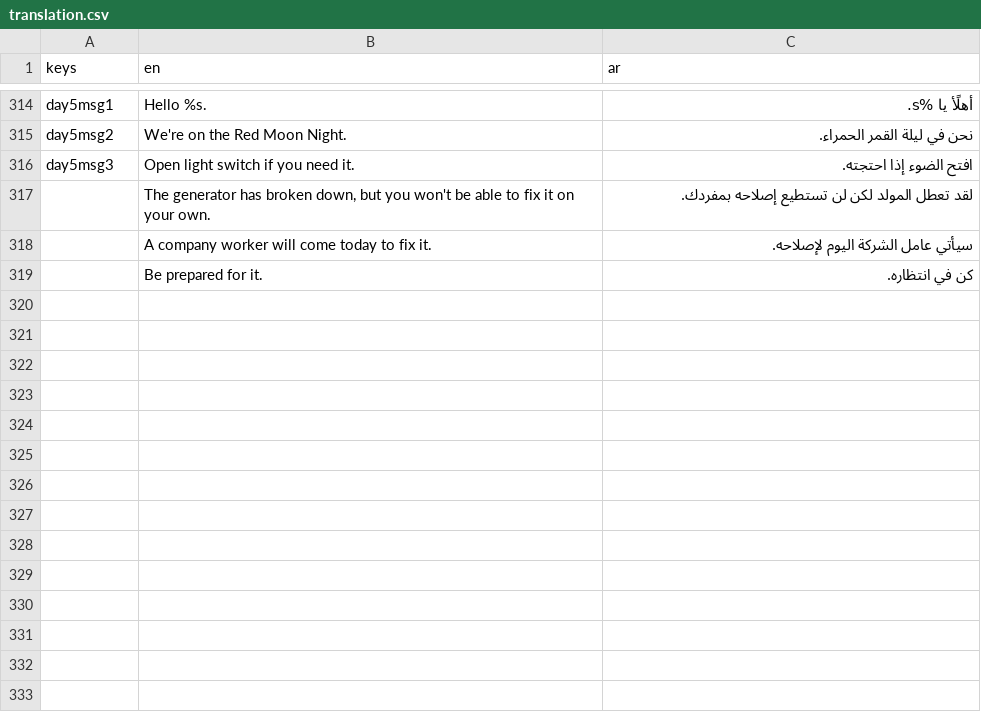
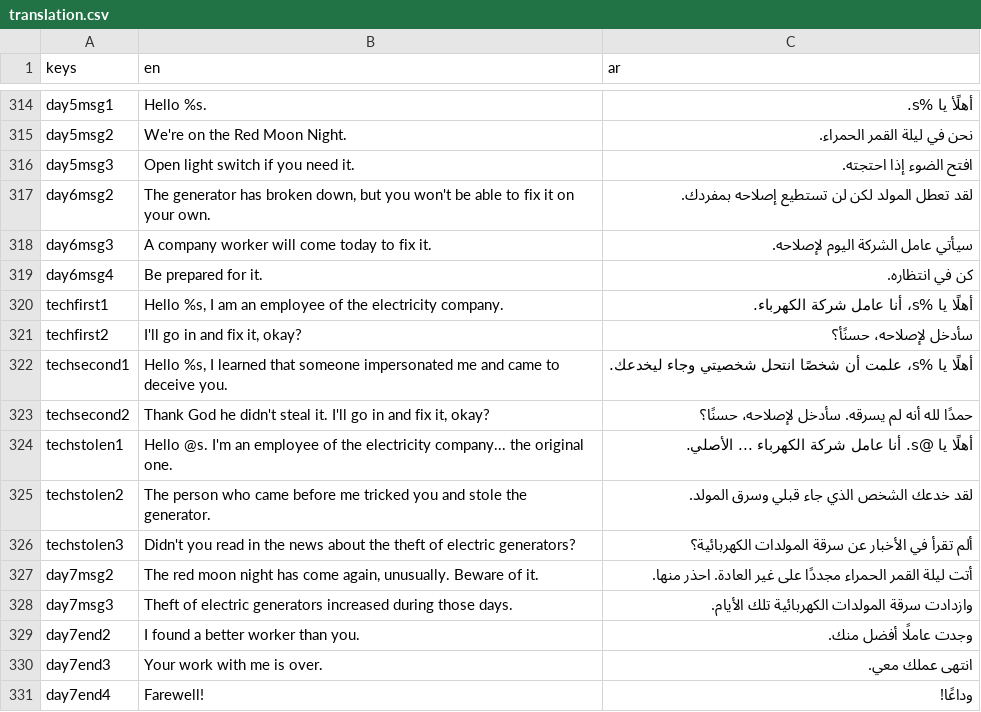
Before and after one commit to NileKnight1/the-graves, a CSV file: translation.csv, drawn as a sheet; only a part is shown, gaps mark what is left out.

```diff
--- a/translation.csv
+++ b/translation.csv
@@ -319,4 +319,16 @@ day5msg2,We're on the Red Moon Night.,نحن في ليلة القمر الحمر
 day5msg3,Open light switch if you need it.,افتح الضوء إذا احتجته.
-,"The generator has broken down, but you won't be able to fix it on your own.",لقد تعطل المولد لكن لن تستطيع إصلاحه بمفردك.
-,A company worker will come today to fix it.,سيأتي عامل الشركة اليوم لإصلاحه.
-,Be prepared for it.,كن في انتظاره.
+day6msg2,"The generator has broken down, but you won't be able to fix it on your own.",لقد تعطل المولد لكن لن تستطيع إصلاحه بمفردك.
+day6msg3,A company worker will come today to fix it.,سيأتي عامل الشركة اليوم لإصلاحه.
+day6msg4,Be prepared for it.,كن في انتظاره.
+techfirst1,"Hello %s, I am an employee of the electricity company.",أهلًا يا %s، أنا عامل شركة الكهرباء.
+techfirst2,"I'll go in and fix it, okay?",سأدخل لإصلاحه، حسنًأ؟
+techsecond1,"Hello %s, I learned that someone impersonated me and came to deceive you.",أهلًا يا %s، علمت أن شخصًا انتحل شخصيتي وجاء ليخدعك.
+techsecond2,"Thank God he didn't steal it. I'll go in and fix it, okay?",حمدًا لله أنه لم يسرقه. سأدخل لإصلاحه، حسنًا؟
+techstolen1,Hello @s. I'm an employee of the electricity company... the original one.,أهلًا يا @s. أنا عامل شركة الكهرباء ... الأصلي.
+techstolen2,The person who came before me tricked you and stole the generator.,لقد خدعك الشخص الذي جاء قبلي وسرق المولد.
+techstolen3,Didn't you read in the news about the theft of electric generators?,ألم تقرأ في الأخبار عن سرقة المولدات الكهربائية؟
+day7msg2,"The red moon night has come again, unusually. Beware of it.",أتت ليلة القمر الحمراء مجددًا على غير العادة. احذر منها.
+day7msg3,Theft of electric generators increased during those days.,وازدادت سرقة المولدات الكهربائية تلك الأيام.
+day7end2,I found a better worker than you.,وجدت عاملًا أفضل منك.
+day7end3,Your work with me is over.,انتهى عملك معي.
+day7end4,Farewell!,وداعًا!
```
Also changed, not shown: 1 other file.
